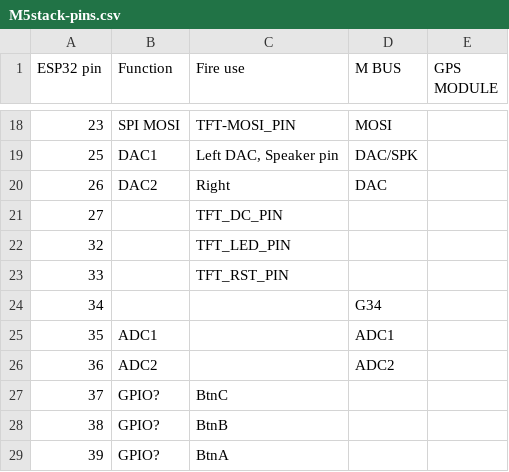
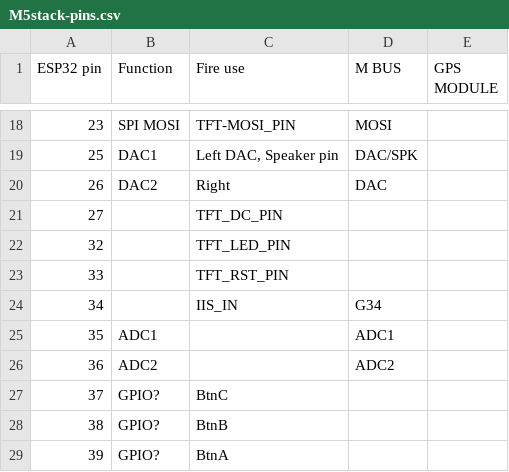
Before and after one commit to wicked-rainman/M5Stack-Fire, a CSV file: M5stack-pins.csv, drawn as a sheet; only a part is shown, gaps mark what is left out.

Commit message:
Update M5stack-pins.csv

```diff
--- a/M5stack-pins.csv
+++ b/M5stack-pins.csv
@@ -23,3 +23,3 @@
 33,,"TFT_RST_PIN",,
-34,,,"G34",
+34,,"IIS_IN","G34",
 35,"ADC1",,"ADC1",
```
